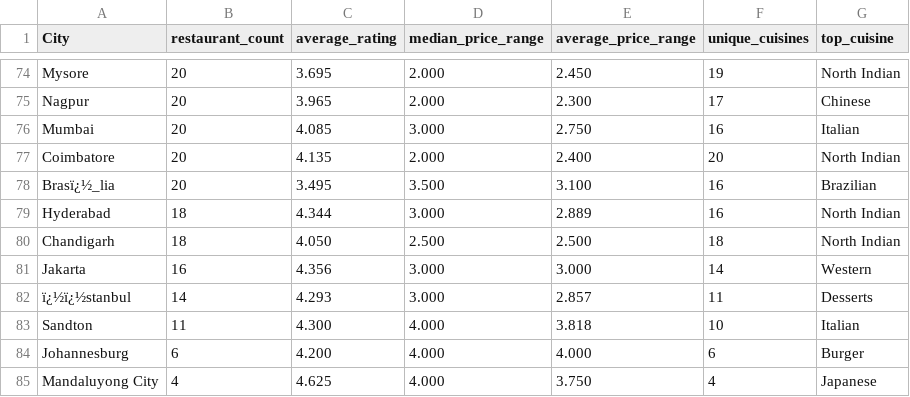
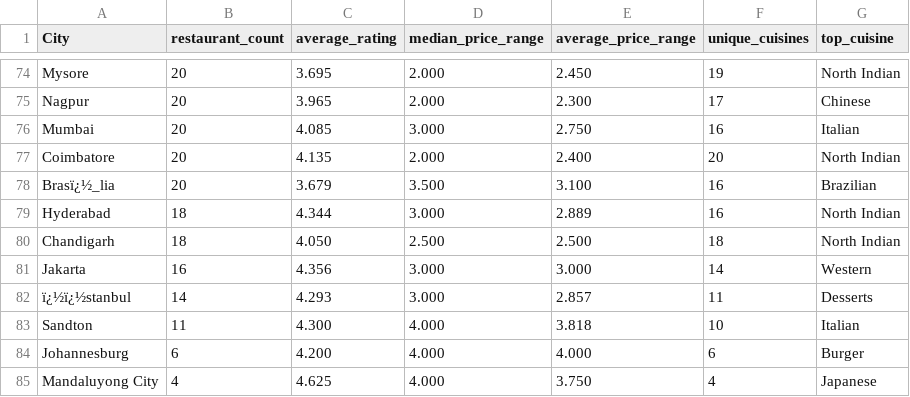
Before and after one commit to anshull-rajput/cognifyz-location-based-restaurant-analysis, a CSV file: reports/city_summary.csv, drawn as a sheet; only a part is shown, gaps mark what is left out; the diff covers the shown part only.

```diff
--- a/reports/city_summary.csv
+++ b/reports/city_summary.csv
@@ -77,3 +77,3 @@ Mumbai,20,4.085,3.000,2.750,16,Italian
 Coimbatore,20,4.135,2.000,2.400,20,North Indian
-Brasï¿½_lia,20,3.495,3.500,3.100,16,Brazilian
+Brasï¿½_lia,20,3.679,3.500,3.100,16,Brazilian
 Hyderabad,18,4.344,3.000,2.889,16,North Indian
```
Also changed, not shown: 10 edited cells elsewhere in this file.
